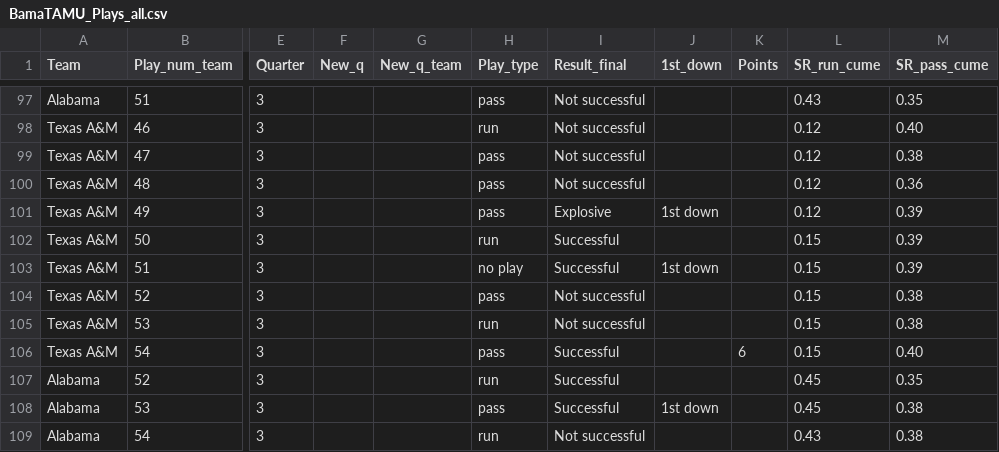
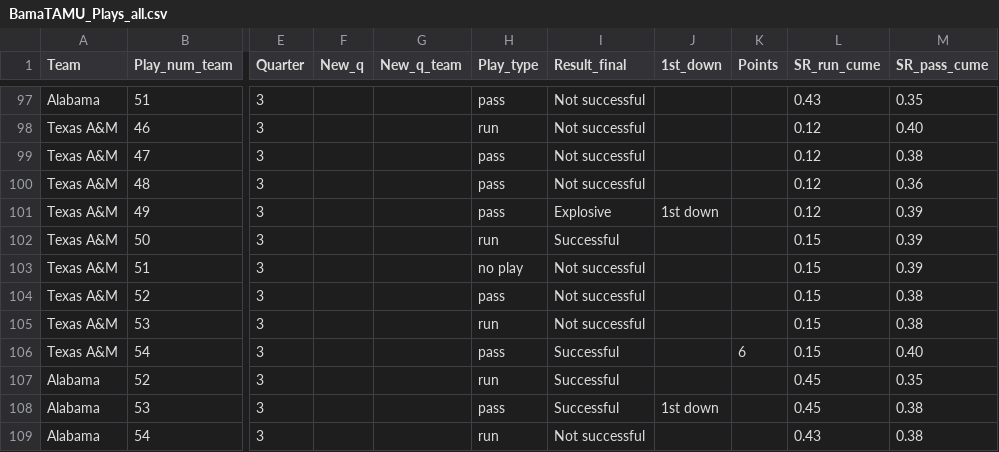
Before and after one commit to couchUX/couchux.github.io, a CSV file: RBR_charts/2017_BamaTAMU/BamaTAMU_Plays_all.csv, drawn as a sheet; only a part is shown, gaps mark what is left out; the diff names each change by its address in the sheet, - before the commit and + after, or states it on an @@ line.

Commit message:
fixed penalty error TAMU

```diff
--- a/RBR_charts/2017_BamaTAMU/BamaTAMU_Plays_all.csv
+++ b/RBR_charts/2017_BamaTAMU/BamaTAMU_Plays_all.csv
-I103 (Result_final): Successful
+I103 (Result_final): Not successful
-J103 (1st_down): 1st down
+J103 (1st_down): (empty)
```
Also changed, not shown: RBR_charts/2017_BamaTAMU/SRXR_quarters/BamaTAMU_SRXR_Quarters.csv.
